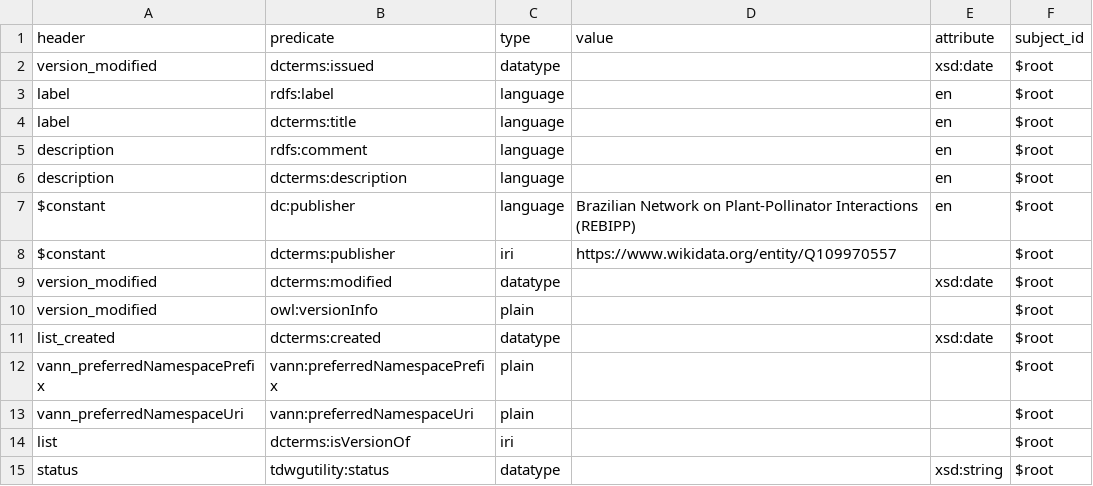
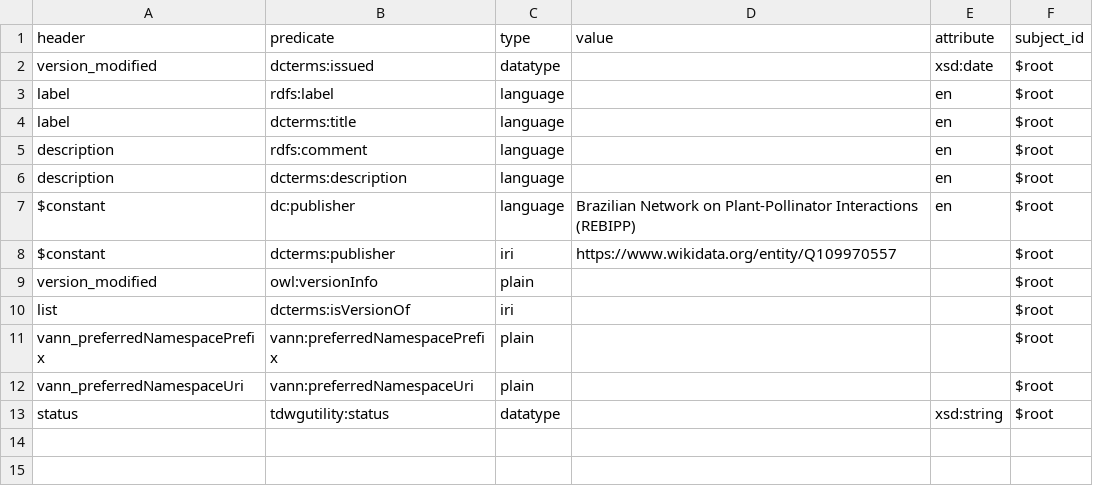
Before and after one commit to rebipp/rs.rebipp.org.br, a CSV file: term-lists-versions/term-lists-versions-column-mappings.csv, drawn as a sheet.

Commit message:
Fix column mappings

```diff
--- a/term-lists-versions/term-lists-versions-column-mappings.csv
+++ b/term-lists-versions/term-lists-versions-column-mappings.csv
@@ -8,8 +8,6 @@ $constant,dc:publisher,language,Brazilian Network on Plant-Pollinator Interactio
 $constant,dcterms:publisher,iri,https://www.wikidata.org/entity/Q109970557,,$root
-version_modified,dcterms:modified,datatype,,xsd:date,$root
 version_modified,owl:versionInfo,plain,,,$root
-list_created,dcterms:created,datatype,,xsd:date,$root
+list,dcterms:isVersionOf,iri,,,$root
 vann_preferredNamespacePrefix,vann:preferredNamespacePrefix,plain,,,$root
 vann_preferredNamespaceUri,vann:preferredNamespaceUri,plain,,,$root
-list,dcterms:isVersionOf,iri,,,$root
 status,tdwgutility:status,datatype,,xsd:string,$root
```
